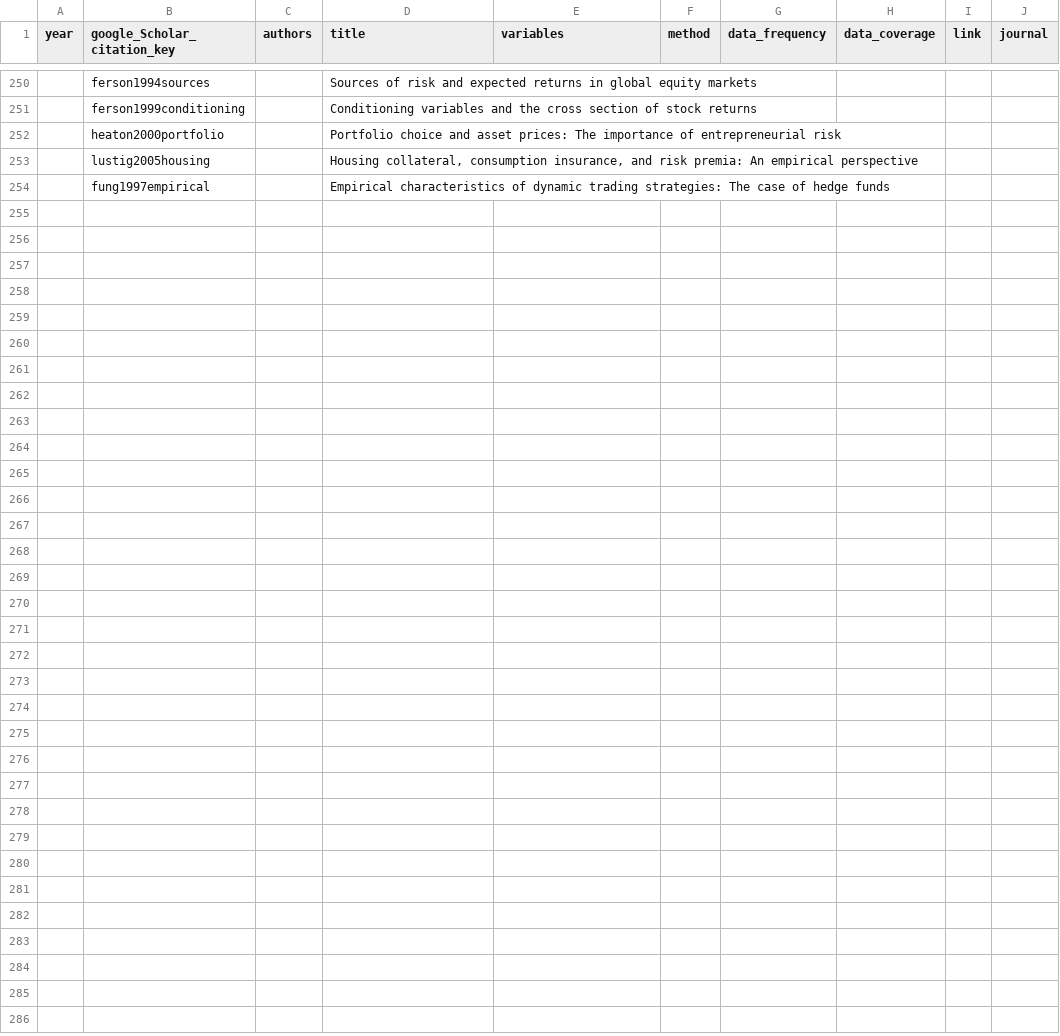
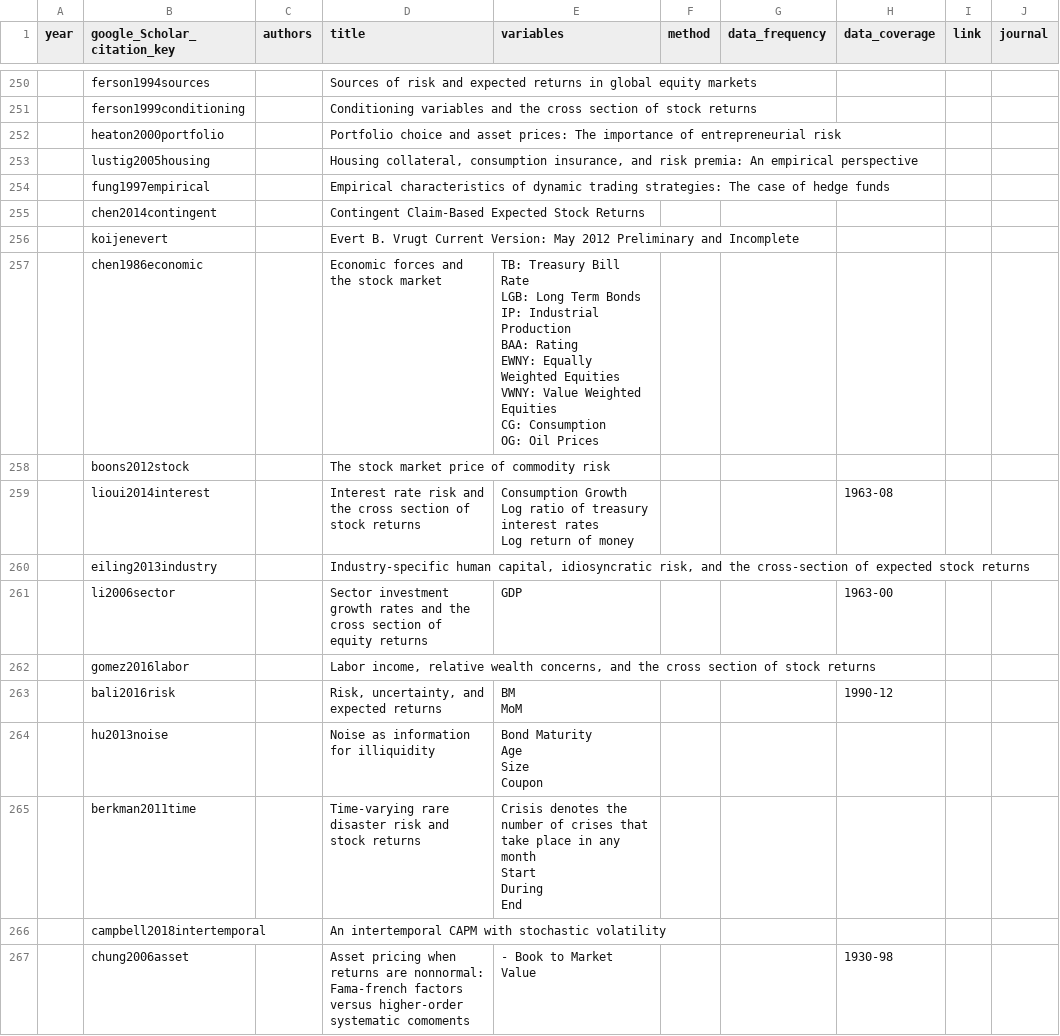
Before and after one commit to krishpn/financialanomalies, a CSV file: Untitled.csv, drawn as a sheet; only a part is shown, gaps mark what is left out; ↵ is a line break in a cell; the diff covers the shown part only; the diff names each change by its address in the sheet, - before the commit and + after, or states it on an @@ line.

Commit message:
chen2011Labor

```diff
--- a/Untitled.csv
+++ b/Untitled.csv
+row 255:  | chen2014contingent |  | Contingent Claim-Based Expected Stock Returns
+row 256:  | koijenevert |  | Evert B. Vrugt Current Version: May 2012 Preliminary and Incomplete
+row 257:  | chen1986economic |  | Economic forces and the stock market | TB: Treasury Bill Rate ↵ LGB: Long Term Bonds ↵ IP: Industrial Production ↵ BAA: Rating ↵ EWNY: Equally Weighted Equities ↵ VWNY: Value Weighted Equities ↵ CG: Consumption ↵ OG: Oil Prices
+row 258:  | boons2012stock |  | The stock market price of commodity risk
+row 259:  | lioui2014interest |  | Interest rate risk and the cross section of stock returns | Consumption Growth ↵ Log ratio of treasury interest rates ↵ Log return of money |  |  | 1963-08
+row 260:  | eiling2013industry |  | Industry-specific human capital, idiosyncratic risk, and the cross-section of expected stock returns
+row 261:  | li2006sector |  | Sector investment growth rates and the cross section of equity returns | GDP |  |  | 1963-00
+row 262:  | gomez2016labor |  | Labor income, relative wealth concerns, and the cross section of stock returns
+row 263:  | bali2016risk |  | Risk, uncertainty, and expected returns | BM ↵ MoM |  |  | 1990-12
+row 264:  | hu2013noise |  | Noise as information for illiquidity | Bond Maturity ↵ Age ↵ Size ↵ Coupon
+row 265:  | berkman2011time |  | Time-varying rare disaster risk and stock returns | Crisis denotes the number of crises that take place in any month ↵ Start ↵ During ↵ End
+row 266:  | campbell2018intertemporal |  | An intertemporal CAPM with stochastic volatility
+row 267:  | chung2006asset |  | Asset pricing when returns are nonnormal: Fama-french factors versus higher-order systematic comoments | - Book to Market Value |  |  | 1930-98
```
Also changed, not shown: 12 added rows elsewhere in this file, 3 other files.
